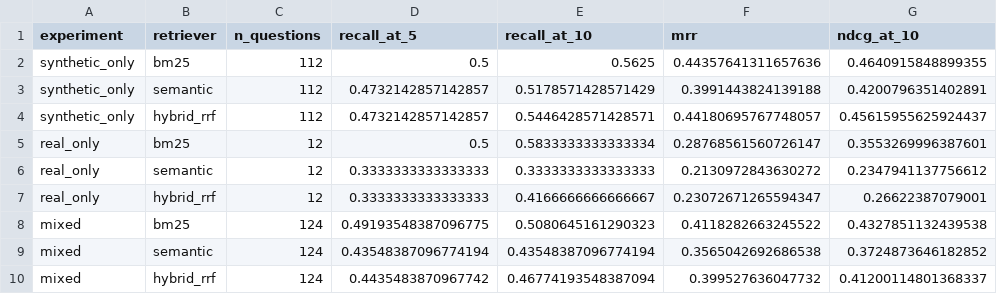
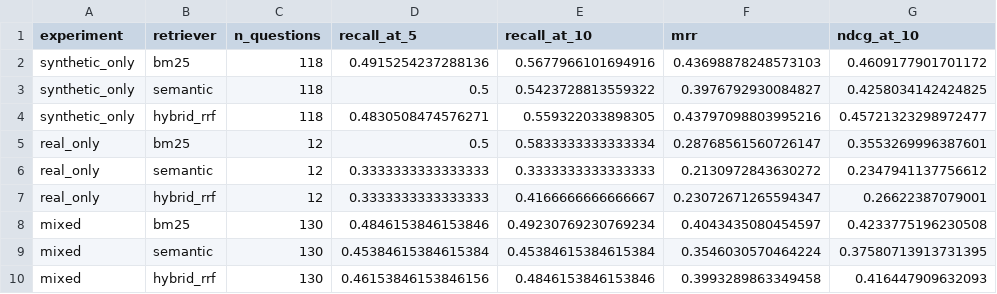
Before and after one commit to dylanwang2111/synthetic-data-bootcamp, a CSV file: implementations/sec_10k_corpus/data/retrieval_eval.csv, drawn as a sheet; removed rows and columns are numbered as before the commit, all else as after; the diff names each change by its address in the sheet, - before the commit and + after, or states it on an @@ line.

```diff
--- a/implementations/sec_10k_corpus/data/retrieval_eval.csv
+++ b/implementations/sec_10k_corpus/data/retrieval_eval.csv
-row 2: synthetic_only | bm25 | 112 | 0.5 | 0.5625 | 0.44357641311657636 | 0.4640915848899355
-row 3: synthetic_only | semantic | 112 | 0.4732142857142857 | 0.5178571428571429 | 0.3991443824139188 | 0.4200796351402891
-row 4: synthetic_only | hybrid_rrf | 112 | 0.4732142857142857 | 0.5446428571428571 | 0.44180695767748057 | 0.45615955625924437
+row 2: synthetic_only | bm25 | 118 | 0.4915254237288136 | 0.5677966101694916 | 0.43698878248573103 | 0.4609177901701172
+row 3: synthetic_only | semantic | 118 | 0.5 | 0.5423728813559322 | 0.3976792930084827 | 0.4258034142424825
+row 4: synthetic_only | hybrid_rrf | 118 | 0.4830508474576271 | 0.559322033898305 | 0.43797098803995216 | 0.45721323298972477
-row 8: mixed | bm25 | 124 | 0.49193548387096775 | 0.5080645161290323 | 0.4118282663245522 | 0.4327851132439538
-row 9: mixed | semantic | 124 | 0.43548387096774194 | 0.43548387096774194 | 0.3565042692686538 | 0.3724873646182852
-row 10: mixed | hybrid_rrf | 124 | 0.4435483870967742 | 0.46774193548387094 | 0.399527636047732 | 0.41200114801368337
+row 8: mixed | bm25 | 130 | 0.4846153846153846 | 0.49230769230769234 | 0.4043435080454597 | 0.4233775196230508
+row 9: mixed | semantic | 130 | 0.45384615384615384 | 0.45384615384615384 | 0.3546030570464224 | 0.37580713913731395
+row 10: mixed | hybrid_rrf | 130 | 0.46153846153846156 | 0.4846153846153846 | 0.3993289863349458 | 0.416447909632093
```
Also changed, not shown: implementations/sec_10k_corpus/data/gap_report.csv, implementations/sec_10k_corpus/data/qa_pairs.csv, 6 other files.
